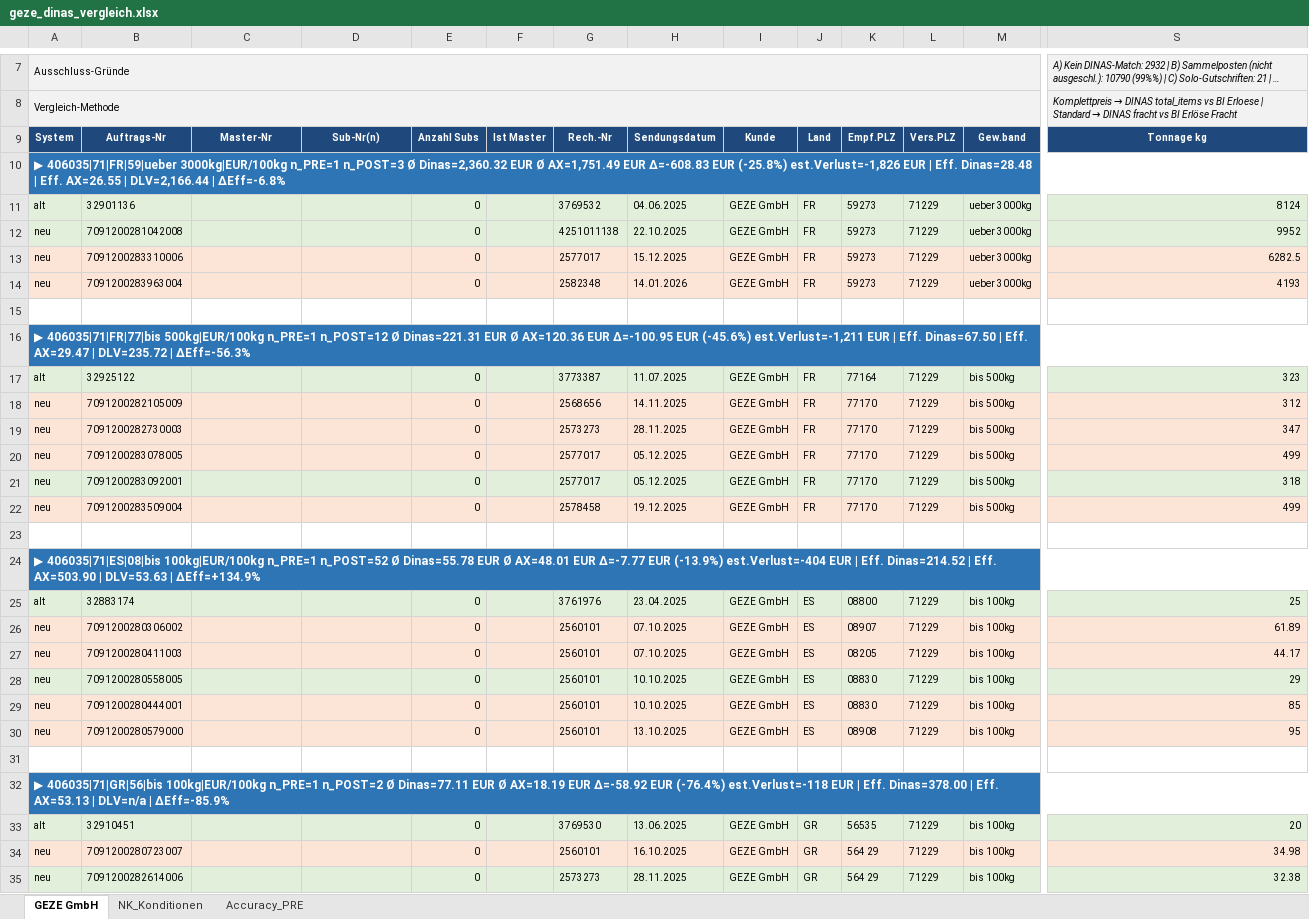
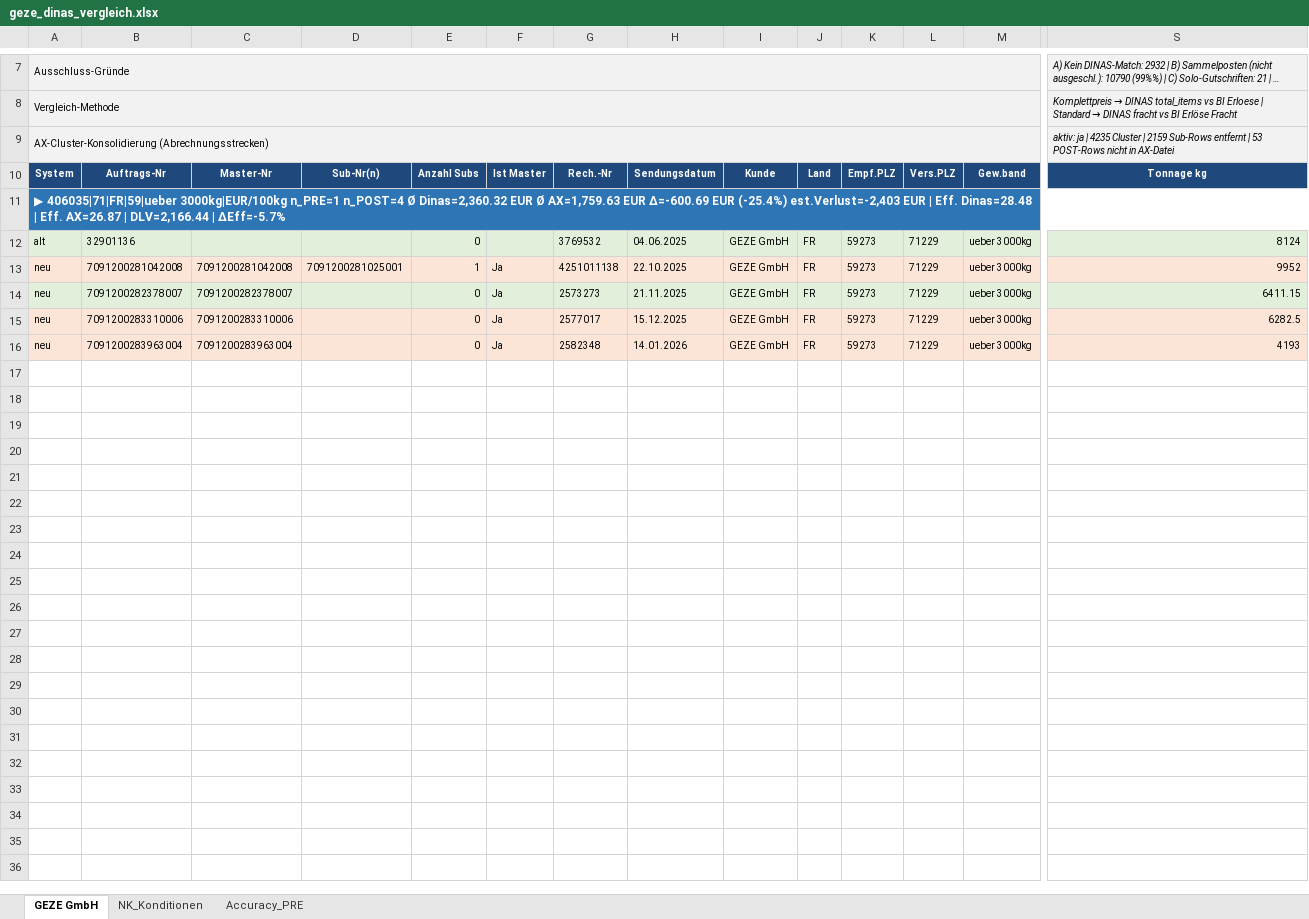
Before and after one commit to cengel-cengel/TMS, an Excel workbook: output/billing_report/geze_dinas_vergleich.xlsx, sheet GEZE GmbH, drawn as a sheet; only a part is shown, gaps mark what is left out; long unchanged cells end in …; values as stored, in another font and other column widths than the file's, no borders; removed rows and columns are numbered as before the commit, all else as after; rows hold the shown columns only; the diff covers the shown part only; the diff names each change by its address in the sheet, - before the commit and + after, or states it on an @@ line.

```diff
--- a/output/billing_report/geze_dinas_vergleich.xlsx (sheet GEZE GmbH)
+++ b/output/billing_report/geze_dinas_vergleich.xlsx (sheet GEZE GmbH)
+row 9: AX-Cluster-Konsolidierung (Abrechnungsstrecken) |  |  |  |  |  |  |  |  |  |  |  |  | aktiv: ja | 4235 Cluster | 2159 Sub-Rows entfernt | 53 POST-Rows nicht in AX-Datei
-A11: …3000kg|EUR/100kg n_PRE=1 n_POST=3 Ø Dinas=2,360.32 EUR Ø AX=1,751.49 EUR Δ=-608.83 EUR (-25.8%) est.Verlust=-1,826 EUR | Eff. Dinas=28.48 | Eff. AX=26.55 | DLV=2,166.44 | ΔEff=-6.8%
+A11: …3000kg|EUR/100kg n_PRE=1 n_POST=4 Ø Dinas=2,360.32 EUR Ø AX=1,759.63 EUR Δ=-600.69 EUR (-25.4%) est.Verlust=-2,403 EUR | Eff. Dinas=28.48 | Eff. AX=26.87 | DLV=2,166.44 | ΔEff=-5.7%
-A13:S13 fill: #E2EFDA
+A13:S13 fill: #FCE4D6
-C13: (empty)
+C13: 7091200281042008
-D13: (empty)
+D13: 7091200281025001
-E13: 0
+E13: 1
-F13: (empty)
+F13: Ja
+row 14: neu | 7091200282378007 | 7091200282378007 |  | 0 | Ja | 2573273 | 21.11.2025 | GEZE GmbH | FR | 59273 | 71229 | ueber 3000kg | 6411.15
-C15: (empty)
+C15: 7091200283310006
-F15:F16: (empty)
+F15:F16: Ja
-C16: (empty)
+C16: 7091200283963004
-row 15: (empty)
-row 16: ▶ 406035|71|FR|77|bis 500kg|EUR/100kg n_PRE=1 n_POST=12 Ø Dinas=221.31 EUR Ø AX=120.36 EUR Δ=-100.95 EUR (-45.6%) est.Verlust=-1,211 EUR | Eff. Dinas=67.50 | Eff. AX=29.47 | DLV=235.72 | ΔEff=-56.3%
-row 17: alt | 32925122 |  |  | 0 |  | 3773387 | 11.07.2025 | GEZE GmbH | FR | 77164 | 71229 | bis 500kg | 323
-row 18: neu | 7091200282105009 |  |  | 0 |  | 2568656 | 14.11.2025 | GEZE GmbH | FR | 77170 | 71229 | bis 500kg | 312
-row 19: neu | 7091200282730003 |  |  | 0 |  | 2573273 | 28.11.2025 | GEZE GmbH | FR | 77170 | 71229 | bis 500kg | 347
-row 20: neu | 7091200283078005 |  |  | 0 |  | 2577017 | 05.12.2025 | GEZE GmbH | FR | 77170 | 71229 | bis 500kg | 499
-row 21: neu | 7091200283092001 |  |  | 0 |  | 2577017 | 05.12.2025 | GEZE GmbH | FR | 77170 | 71229 | bis 500kg | 318
-row 22: neu | 7091200283509004 |  |  | 0 |  | 2578458 | 19.12.2025 | GEZE GmbH | FR | 77170 | 71229 | bis 500kg | 499
-row 23: (empty)
-row 24: ▶ 406035|71|ES|08|bis 100kg|EUR/100kg n_PRE=1 n_POST=52 Ø Dinas=55.78 EUR Ø AX=48.01 EUR Δ=-7.77 EUR (-13.9%) est.Verlust=-404 EUR | Eff. Dinas=214.52 | Eff. AX=503.90 | DLV=53.63 | ΔEff=+134.9%
-row 25: alt | 32883174 |  |  | 0 |  | 3761976 | 23.04.2025 | GEZE GmbH | ES | 08800 | 71229 | bis 100kg | 25
-row 26: neu | 7091200280306002 |  |  | 0 |  | 2560101 | 07.10.2025 | GEZE GmbH | ES | 08907 | 71229 | bis 100kg | 61.89
-row 27: neu | 7091200280411003 |  |  | 0 |  | 2560101 | 07.10.2025 | GEZE GmbH | ES | 08205 | 71229 | bis 100kg | 44.17
-row 28: neu | 7091200280558005 |  |  | 0 |  | 2560101 | 10.10.2025 | GEZE GmbH | ES | 08830 | 71229 | bis 100kg | 29
-row 29: neu | 7091200280444001 |  |  | 0 |  | 2560101 | 10.10.2025 | GEZE GmbH | ES | 08830 | 71229 | bis 100kg | 85
-row 30: neu | 7091200280579000 |  |  | 0 |  | 2560101 | 13.10.2025 | GEZE GmbH | ES | 08908 | 71229 | bis 100kg | 95
-row 31: (empty)
-row 32: ▶ 406035|71|GR|56|bis 100kg|EUR/100kg n_PRE=1 n_POST=2 Ø Dinas=77.11 EUR Ø AX=18.19 EUR Δ=-58.92 EUR (-76.4%) est.Verlust=-118 EUR | Eff. Dinas=378.00 | Eff. AX=53.13 | DLV=n/a | ΔEff=-85.9%
-row 33: alt | 32910451 |  |  | 0 |  | 3769530 | 13.06.2025 | GEZE GmbH | GR | 56535 | 71229 | bis 100kg | 20
-row 34: neu | 7091200280723007 |  |  | 0 |  | 2560101 | 16.10.2025 | GEZE GmbH | GR | 564 29 | 71229 | bis 100kg | 34.98
-row 35: neu | 7091200282614006 |  |  | 0 |  | 2573273 | 28.11.2025 | GEZE GmbH | GR | 564 29 | 71229 | bis 100kg | 32.38
```
Also changed, not shown: 1 edited cell and cell formats elsewhere in this sheet, output/billing_report/cht_dinas_vergleich.xlsx, output/billing_report/ebm_dinas_vergleich.xlsx, 4 other files.
